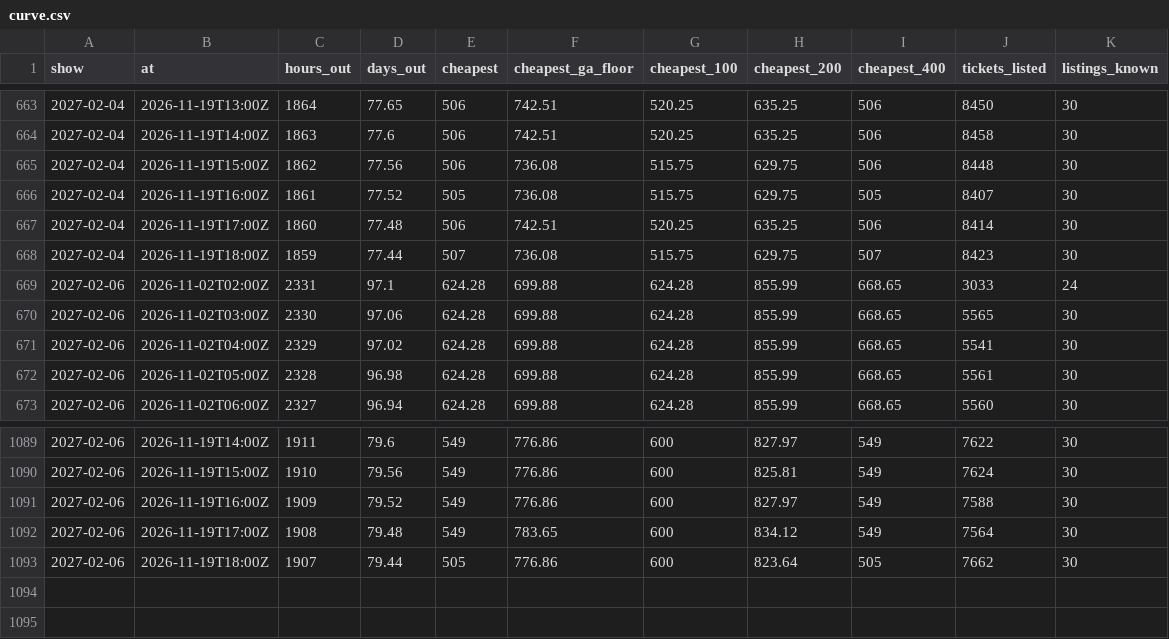
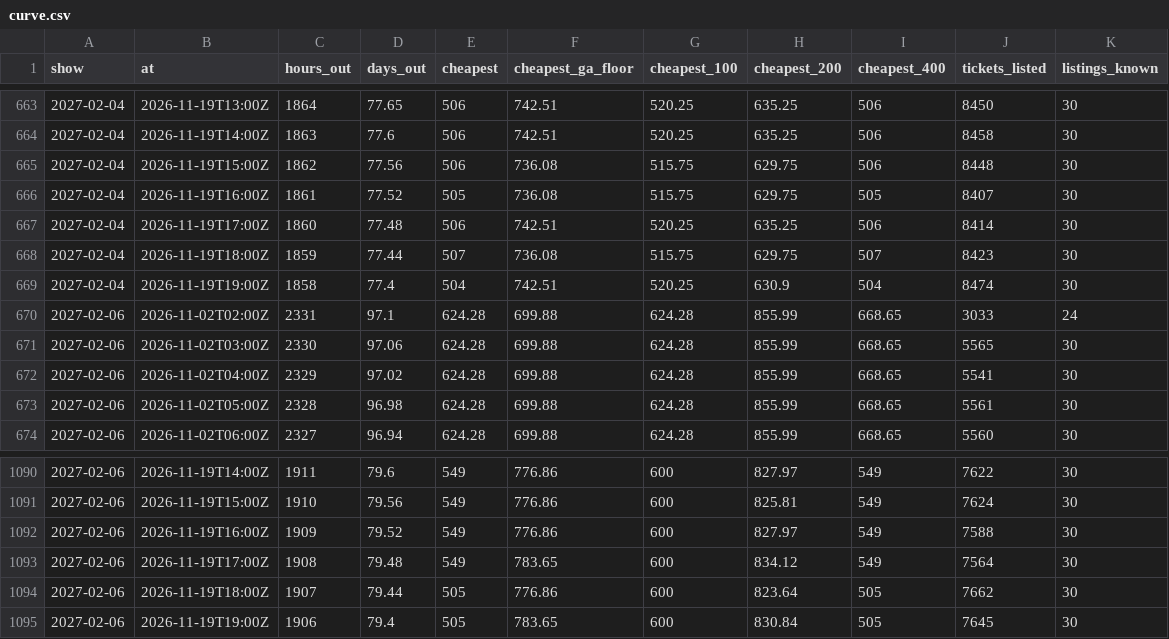
Before and after one commit to MatiasR95/metallica-ticket-clock, a CSV file: data/out/curve.csv, drawn as a sheet; only a part is shown, gaps mark what is left out; the diff names each change by its address in the sheet, - before the commit and + after, or states it on an @@ line.

```diff
--- a/data/out/curve.csv
+++ b/data/out/curve.csv
+row 669: 2027-02-04 | 2026-11-19T19:00Z | 1858 | 77.4 | 504 | 742.51 | 520.25 | 630.9 | 504 | 8474 | 30
+row 1095: 2027-02-06 | 2026-11-19T19:00Z | 1906 | 79.4 | 505 | 783.65 | 600 | 830.84 | 505 | 7645 | 30
```
Also changed, not shown: data/out/pass_compare.csv, data/out/sites.csv, 5 other files.
